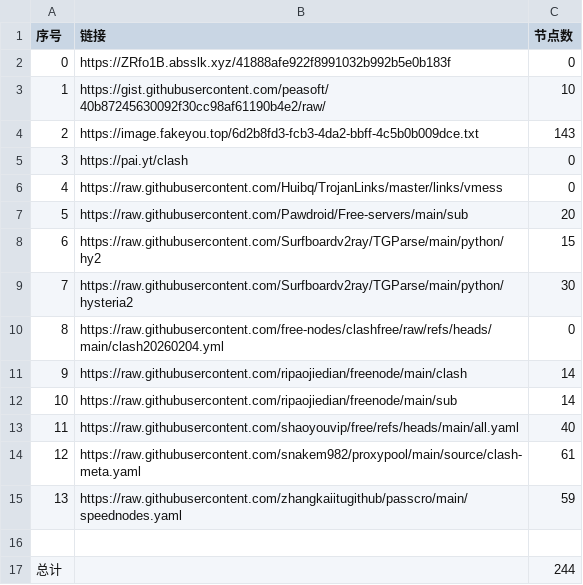
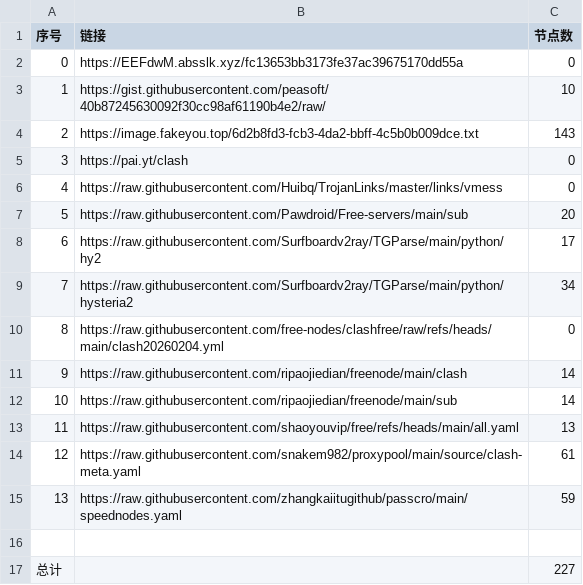
Before and after one commit to ResonanceForge/NoMoreWalls, a CSV file: list_result.csv, drawn as a sheet.

```diff
--- a/list_result.csv
+++ b/list_result.csv
@@ -1,3 +1,3 @@
 序号,链接,节点数
-0,https://ZRfo1B.absslk.xyz/41888afe922f8991032b992b5e0b183f,0
+0,https://EEFdwM.absslk.xyz/fc13653bb3173fe37ac39675170dd55a,0
 1,https://gist.githubusercontent.com/peasoft/40b87245630092f30cc98af61190b4e2/raw/,10
@@ -7,4 +7,4 @@
 5,https://raw.githubusercontent.com/Pawdroid/Free-servers/main/sub,20
-6,https://raw.githubusercontent.com/Surfboardv2ray/TGParse/main/python/hy2,15
-7,https://raw.githubusercontent.com/Surfboardv2ray/TGParse/main/python/hysteria2,30
+6,https://raw.githubusercontent.com/Surfboardv2ray/TGParse/main/python/hy2,17
+7,https://raw.githubusercontent.com/Surfboardv2ray/TGParse/main/python/hysteria2,34
 8,https://raw.githubusercontent.com/free-nodes/clashfree/raw/refs/heads/main/clash20260204.yml,0
@@ -12,3 +12,3 @@
 10,https://raw.githubusercontent.com/ripaojiedian/freenode/main/sub,14
-11,https://raw.githubusercontent.com/shaoyouvip/free/refs/heads/main/all.yaml,40
+11,https://raw.githubusercontent.com/shaoyouvip/free/refs/heads/main/all.yaml,13
 12,https://raw.githubusercontent.com/snakem982/proxypool/main/source/clash-meta.yaml,61
@@ -16,2 +16,2 @@
 
-总计,,244
+总计,,227
```
Also changed, not shown: 20 other files.
